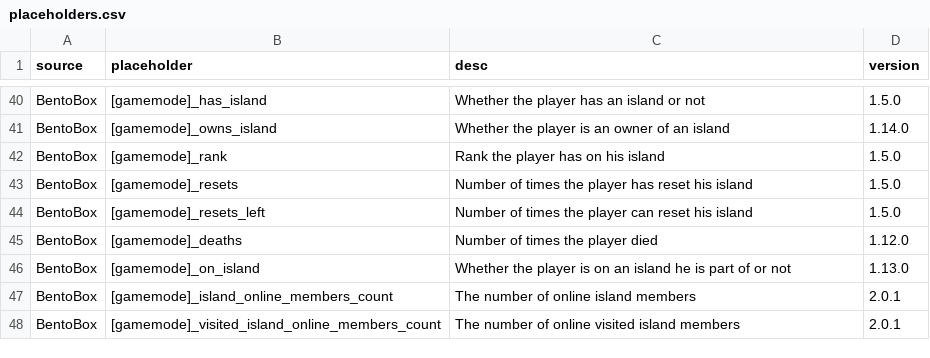
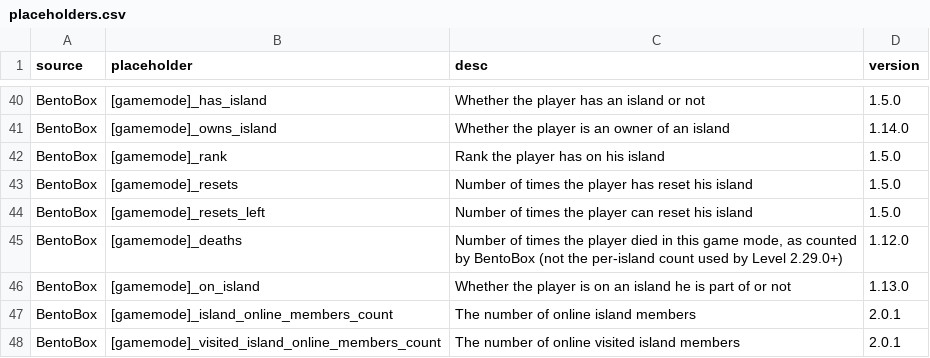
Before and after one commit to BentoBoxWorld/docs, a CSV file: data/placeholders.csv, drawn as a sheet; only a part is shown, gaps mark what is left out.

```diff
--- a/data/placeholders.csv
+++ b/data/placeholders.csv
@@ -44,3 +44,3 @@ BentoBox,[gamemode]_resets,Number of times the player has reset his island,1.5.0
 BentoBox,[gamemode]_resets_left,Number of times the player can reset his island,1.5.0
-BentoBox,[gamemode]_deaths,Number of times the player died,1.12.0
+BentoBox,[gamemode]_deaths,"Number of times the player died in this game mode, as counted by BentoBox (not the per-island count used by Level 2.29.0+)",1.12.0
 BentoBox,[gamemode]_on_island,Whether the player is on an island he is part of or not,1.13.0
```
Also changed, not shown: 2 other files.
